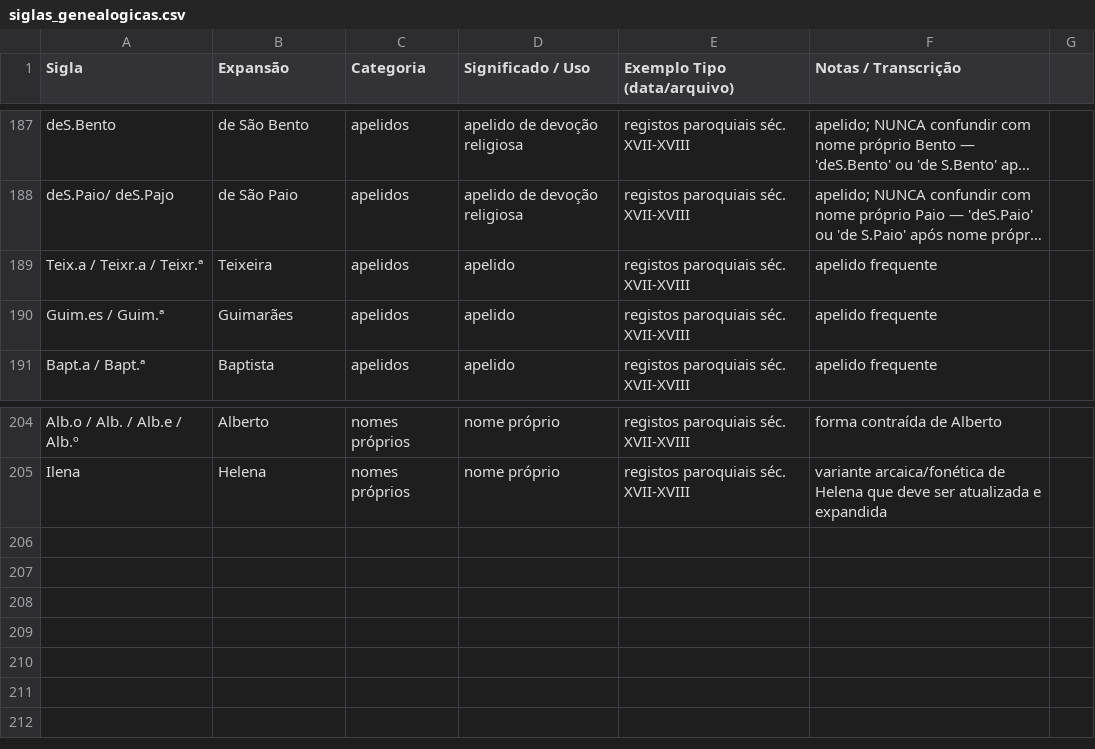
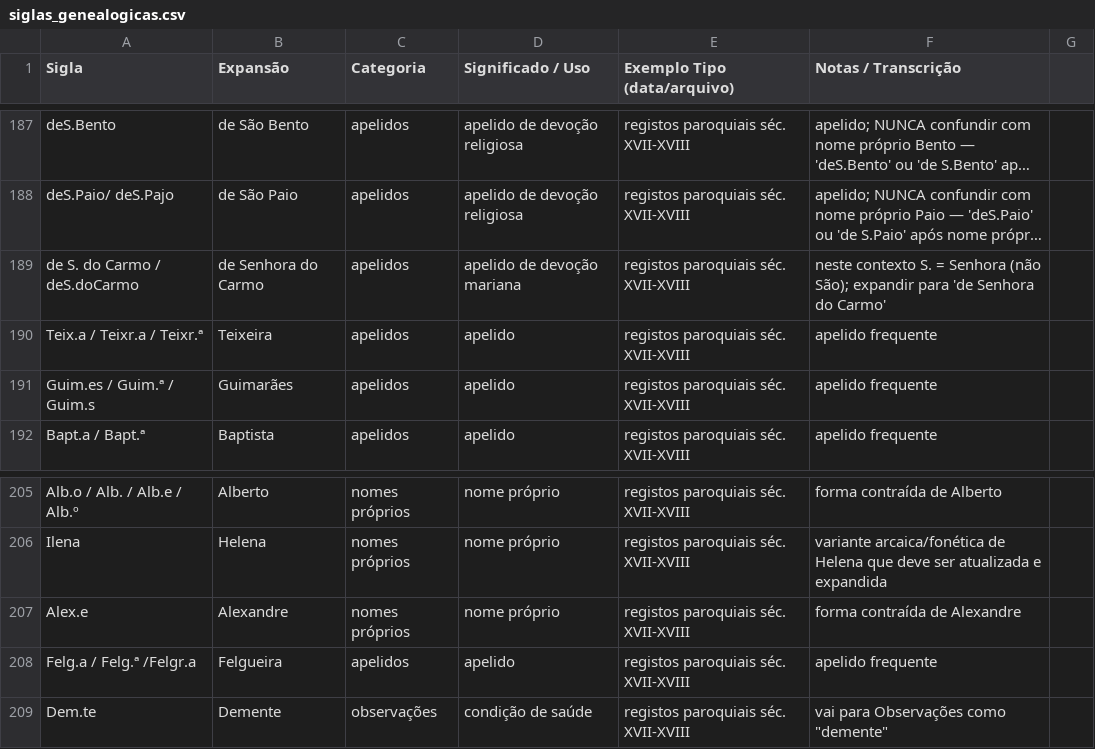
Before and after one commit to justAndre02/Processador-de-Manuscritos-Genealogicos, a CSV file: siglas_genealogicas.csv, drawn as a sheet; only a part is shown, gaps mark what is left out; long unchanged cells end in …; addresses are those after the commit; the diff names each change by its address in the sheet, - before the commit and + after, or states it on an @@ line.

```diff
--- a/siglas_genealogicas.csv
+++ b/siglas_genealogicas.csv
+row 189: de S. do Carmo / deS.doCarmo | de Senhora do Carmo | apelidos | apelido de devoção mariana | registos paroquiais séc. XVII-XVIII | neste contexto S. = Senhora (não São); expandir para 'de Senhora do Carmo'
-A191 (Sigla): Guim.es / Guim.ª
+A191 (Sigla): Guim.es / Guim.ª / Guim.s
+row 207: Alex.e | Alexandre | nomes próprios | nome próprio | registos paroquiais séc. XVII-XVIII | forma contraída de Alexandre
+row 208: Felg.a / Felg.ª /Felgr.a | Felgueira | apelidos | apelido | registos paroquiais séc. XVII-XVIII | apelido frequente
+row 209: Dem.te | Demente | observações | condição de saúde | registos paroquiais séc. XVII-XVIII | vai para Observações como "demente"
```
Also changed, not shown: 1 other file.
